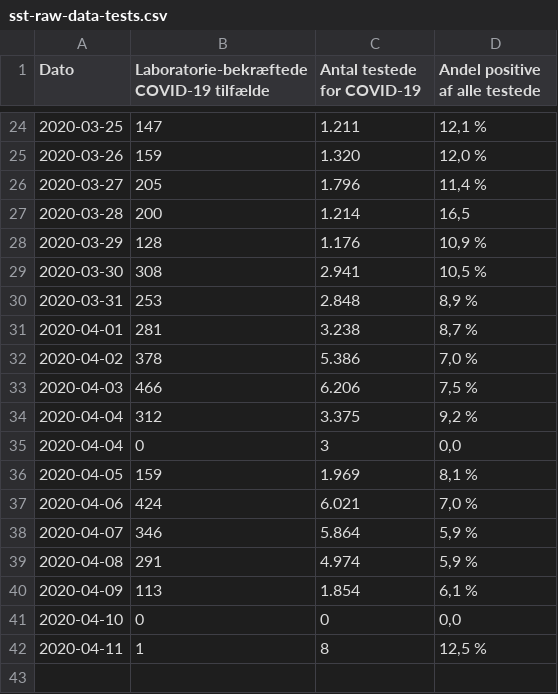
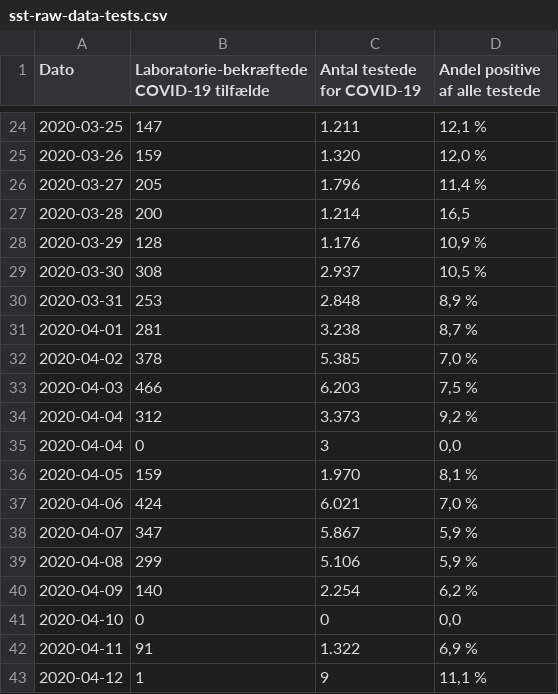
Before and after one commit to covid-19-sim/covid-19.sst.dk, a CSV file: sst-raw-data-tests.csv, drawn as a sheet; only a part is shown, gaps mark what is left out.

```diff
--- a/sst-raw-data-tests.csv
+++ b/sst-raw-data-tests.csv
@@ -28,15 +28,16 @@ Dato,Laboratorie-bekræftede COVID-19 tilfælde,Antal testede for COVID-19,Andel
 2020-03-29,128,1.176,"10,9 %"
-2020-03-30,308,2.941,"10,5 %"
+2020-03-30,308,2.937,"10,5 %"
 2020-03-31,253,2.848,"8,9 %"
 2020-04-01,281,3.238,"8,7 %"
-2020-04-02,378,5.386,"7,0 %"
-2020-04-03,466,6.206,"7,5 %"
-2020-04-04,312,3.375,"9,2 %"
+2020-04-02,378,5.385,"7,0 %"
+2020-04-03,466,6.203,"7,5 %"
+2020-04-04,312,3.373,"9,2 %"
 2020-04-04,0,3,"0,0"
-2020-04-05,159,1.969,"8,1 %"
+2020-04-05,159,1.970,"8,1 %"
 2020-04-06,424,6.021,"7,0 %"
-2020-04-07,346,5.864,"5,9 %"
-2020-04-08,291,4.974,"5,9 %"
-2020-04-09,113,1.854,"6,1 %"
+2020-04-07,347,5.867,"5,9 %"
+2020-04-08,299,5.106,"5,9 %"
+2020-04-09,140,2.254,"6,2 %"
 2020-04-10,0,0,"0,0"
-2020-04-11,1,8,"12,5 %"
+2020-04-11,91,1.322,"6,9 %"
+2020-04-12,1,9,"11,1 %"
```
Also changed, not shown: ssi-pdf-data-deaths.csv, sst-raw-data-hospitalised.csv, 3 other files.
